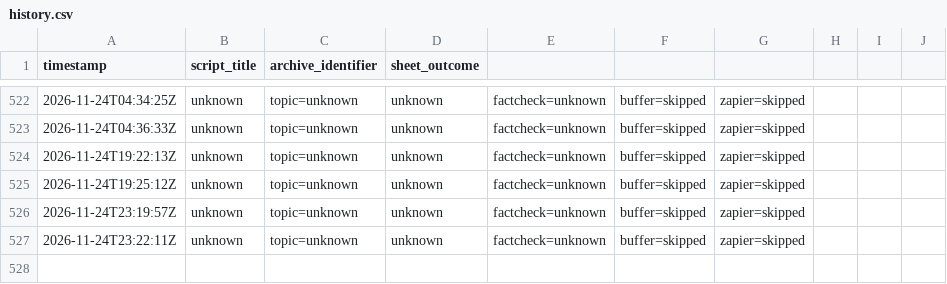
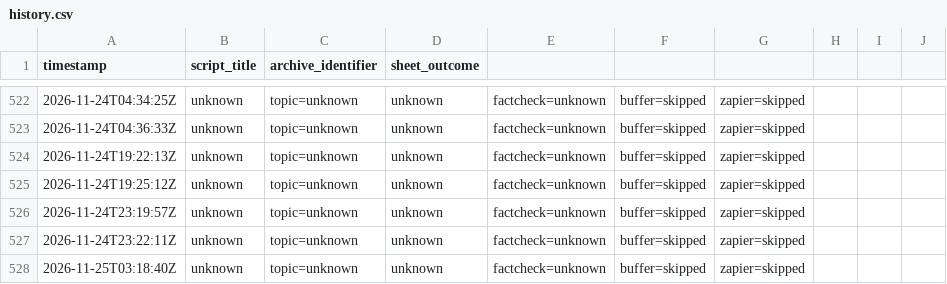
Before and after one commit to raveexx011-cmyk/Auto-Video-Flows, a CSV file: logs/history.csv, drawn as a sheet; only a part is shown, gaps mark what is left out; the diff names each change by its address in the sheet, - before the commit and + after, or states it on an @@ line.

```diff
--- a/logs/history.csv
+++ b/logs/history.csv
+row 528: 2026-11-25T03:18:40Z | unknown | topic=unknown | unknown | factcheck=unknown | buffer=skipped | zapier=skipped
```
